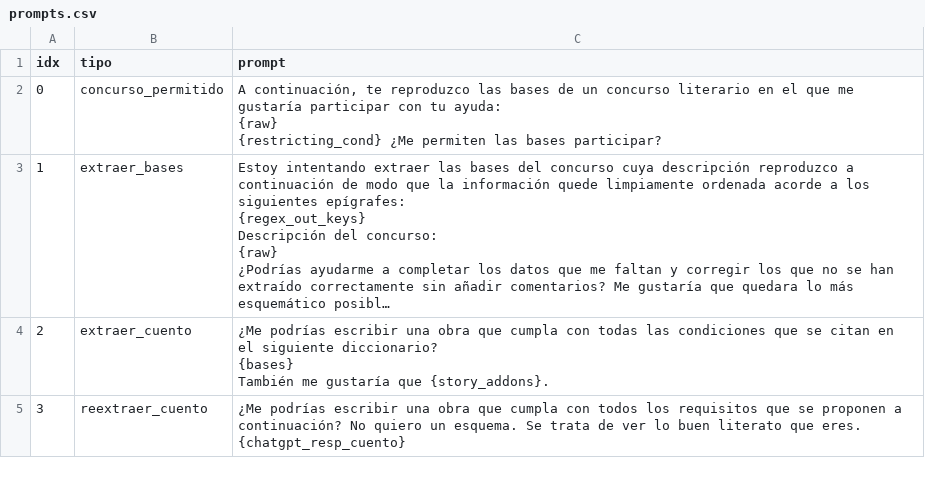
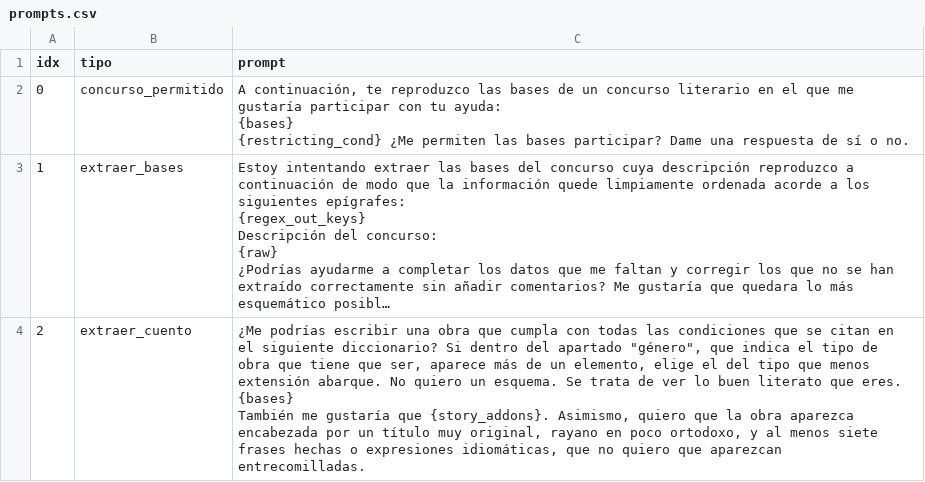
Before and after one commit to JoseGarciaMT/liateratura, a CSV file: data/utils/prompts.csv (was data/prompts.csv), drawn as a sheet; long unchanged cells end in …; ↵ is a line break in a cell; the diff names each change by its address in the sheet, - before the commit and + after, or states it on an @@ line.

```diff
--- a/data/prompts.csv
+++ b/data/utils/prompts.csv
-C2 (prompt): …tu ayuda: ↵ {raw} ↵ {restricting_cond} ¿Me permiten las bases participar?
+C2 (prompt): …tu ayuda: ↵ {bases} ↵ {restricting_cond} ¿Me permiten las bases participar? Dame una respuesta de sí o no.
-C4 (prompt): …siguiente diccionario? ↵ {bases} ↵ También me gustaría que {story_addons}.
+C4 (prompt): …siguiente diccionario? Si dentro del apartado "género", que indica el tipo de obra que tiene que ser, aparece más de un elemento, elige el del tipo que menos extensión abarque. No quiero un esquema. Se trata de ver lo buen literato que eres. ↵ {bases} ↵ También me gustaría que {story_addons}. Asimismo, quiero que la obra aparezca encabezada por un título muy original, rayano en poco ortodoxo, y al menos siete frases hechas o expresiones idiomáticas, que no quiero que aparezcan entrecomilladas.
-row 5: 3 | reextraer_cuento | ¿Me podrías escribir una obra que cumpla con todos los requisitos que se proponen a continuación? No quiero un esquema. Se trata de ver lo buen literato que eres. ↵ {chatgpt_resp_cuento}
```
Also changed, not shown: 23 other files.
